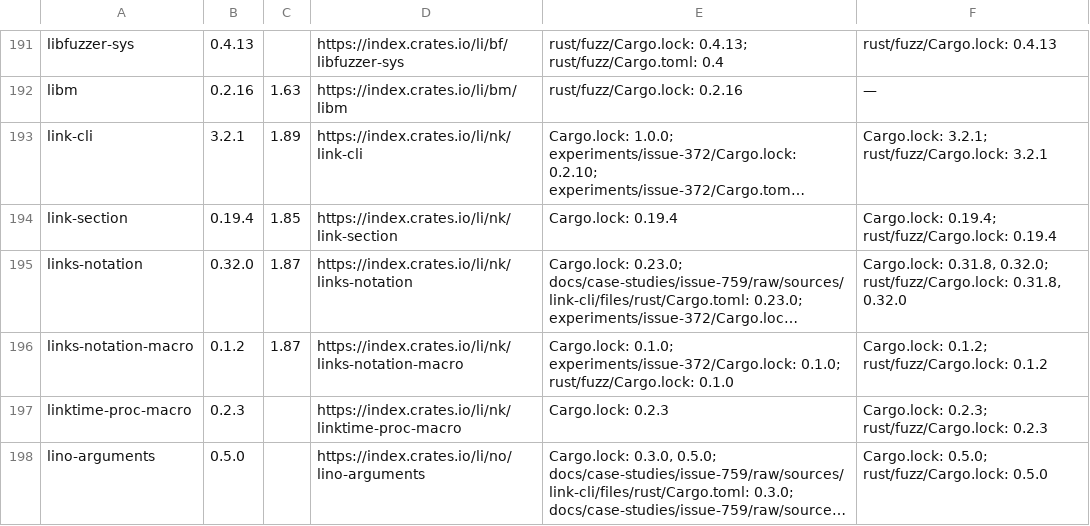
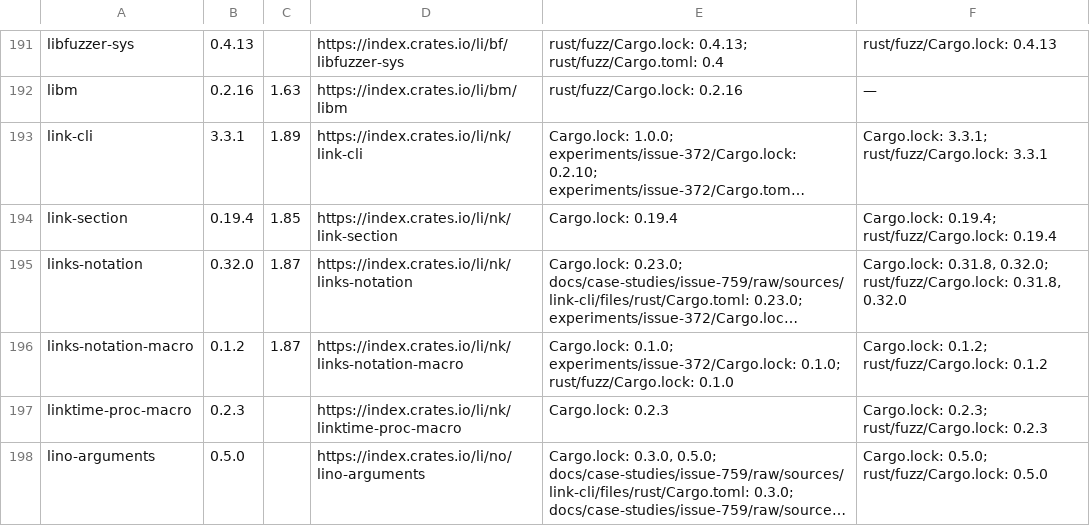
Before and after one commit to link-assistant/router, a TSV file: dev/log/issues/810/pulls/811/cargo.tsv, drawn as a sheet; only a part is shown, gaps mark what is left out; long unchanged cells end in …; the diff names each change by its address in the sheet, - before the commit and + after, or states it on an @@ line.

```diff
--- a/dev/log/issues/810/pulls/811/cargo.tsv
+++ b/dev/log/issues/810/pulls/811/cargo.tsv
-B193: 3.2.1
+B193: 3.3.1
-F193: Cargo.lock: 3.2.1; rust/fuzz/Cargo.lock: 3.2.1
+F193: Cargo.lock: 3.3.1; rust/fuzz/Cargo.lock: 3.3.1
```
Also changed, not shown: dev/log/issues/810/pulls/811/npm-retained.tsv, dev/log/issues/810/pulls/811/npm.tsv, 8 other files.
